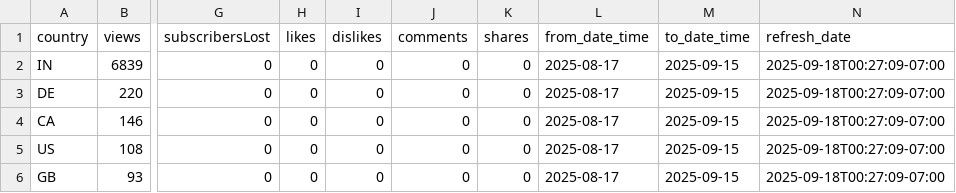
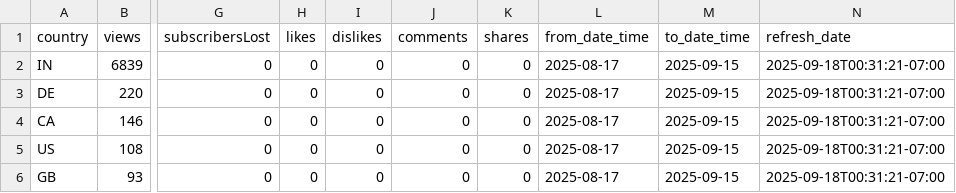
Before and after one commit to zeafang/kepilot-youtube_channel, a CSV file: yta_outputs/yta_country.csv, drawn as a sheet; only a part is shown, gaps mark what is left out; the diff names each change by its address in the sheet, - before the commit and + after, or states it on an @@ line.

```diff
--- a/yta_outputs/yta_country.csv
+++ b/yta_outputs/yta_country.csv
-N2:N6 (refresh_date): 2025-09-18T00:27:09-07:00
+N2:N6 (refresh_date): 2025-09-18T00:31:21-07:00
```
Also changed, not shown: yta_outputs/yta_daily_trend.csv, yta_outputs/yta_top_videos.csv, 1 other file.
